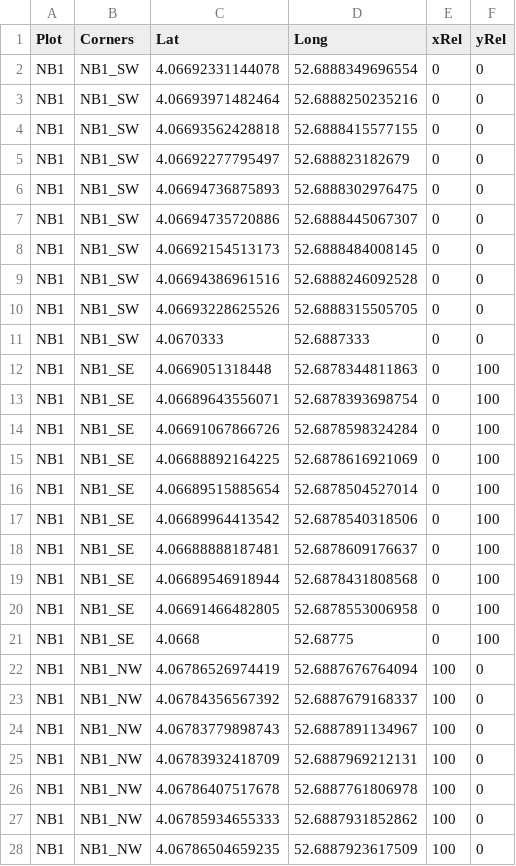
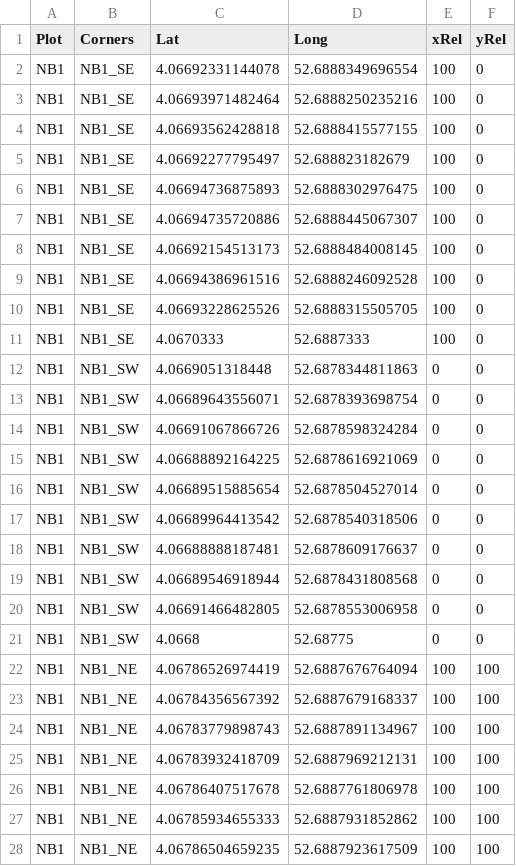
Before and after one commit to umr-amap/BIOMASS, a CSV file: inst/external/Coord.csv, drawn as a sheet; only a part is shown; the diff covers the shown part only.

Commit message:
Corrected corners names and corners relative coordinates

```diff
--- a/inst/external/Coord.csv
+++ b/inst/external/Coord.csv
@@ -1,28 +1,28 @@
 Plot,Corners,Lat,Long,xRel,yRel
-NB1,NB1_SW,4.06692331144078,52.6888349696554,0,0
-NB1,NB1_SW,4.06693971482464,52.6888250235216,0,0
-NB1,NB1_SW,4.06693562428818,52.6888415577155,0,0
-NB1,NB1_SW,4.06692277795497,52.688823182679,0,0
-NB1,NB1_SW,4.06694736875893,52.6888302976475,0,0
-NB1,NB1_SW,4.06694735720886,52.6888445067307,0,0
-NB1,NB1_SW,4.06692154513173,52.6888484008145,0,0
-NB1,NB1_SW,4.06694386961516,52.6888246092528,0,0
-NB1,NB1_SW,4.06693228625526,52.6888315505705,0,0
-NB1,NB1_SW,4.0670333,52.6887333,0,0
-NB1,NB1_SE,4.0669051318448,52.6878344811863,0,100
-NB1,NB1_SE,4.06689643556071,52.6878393698754,0,100
-NB1,NB1_SE,4.06691067866726,52.6878598324284,0,100
-NB1,NB1_SE,4.06688892164225,52.6878616921069,0,100
-NB1,NB1_SE,4.06689515885654,52.6878504527014,0,100
-NB1,NB1_SE,4.06689964413542,52.6878540318506,0,100
-NB1,NB1_SE,4.06688888187481,52.6878609176637,0,100
-NB1,NB1_SE,4.06689546918944,52.6878431808568,0,100
-NB1,NB1_SE,4.06691466482805,52.6878553006958,0,100
-NB1,NB1_SE,4.0668,52.68775,0,100
-NB1,NB1_NW,4.06786526974419,52.6887676764094,100,0
-NB1,NB1_NW,4.06784356567392,52.6887679168337,100,0
-NB1,NB1_NW,4.06783779898743,52.6887891134967,100,0
-NB1,NB1_NW,4.06783932418709,52.6887969212131,100,0
-NB1,NB1_NW,4.06786407517678,52.6887761806978,100,0
-NB1,NB1_NW,4.06785934655333,52.6887931852862,100,0
-NB1,NB1_NW,4.06786504659235,52.6887923617509,100,0
+NB1,NB1_SE,4.06692331144078,52.6888349696554,100,0
+NB1,NB1_SE,4.06693971482464,52.6888250235216,100,0
+NB1,NB1_SE,4.06693562428818,52.6888415577155,100,0
+NB1,NB1_SE,4.06692277795497,52.688823182679,100,0
+NB1,NB1_SE,4.06694736875893,52.6888302976475,100,0
+NB1,NB1_SE,4.06694735720886,52.6888445067307,100,0
+NB1,NB1_SE,4.06692154513173,52.6888484008145,100,0
+NB1,NB1_SE,4.06694386961516,52.6888246092528,100,0
+NB1,NB1_SE,4.06693228625526,52.6888315505705,100,0
+NB1,NB1_SE,4.0670333,52.6887333,100,0
+NB1,NB1_SW,4.0669051318448,52.6878344811863,0,0
+NB1,NB1_SW,4.06689643556071,52.6878393698754,0,0
+NB1,NB1_SW,4.06691067866726,52.6878598324284,0,0
+NB1,NB1_SW,4.06688892164225,52.6878616921069,0,0
+NB1,NB1_SW,4.06689515885654,52.6878504527014,0,0
+NB1,NB1_SW,4.06689964413542,52.6878540318506,0,0
+NB1,NB1_SW,4.06688888187481,52.6878609176637,0,0
+NB1,NB1_SW,4.06689546918944,52.6878431808568,0,0
+NB1,NB1_SW,4.06691466482805,52.6878553006958,0,0
+NB1,NB1_SW,4.0668,52.68775,0,0
+NB1,NB1_NE,4.06786526974419,52.6887676764094,100,100
+NB1,NB1_NE,4.06784356567392,52.6887679168337,100,100
+NB1,NB1_NE,4.06783779898743,52.6887891134967,100,100
+NB1,NB1_NE,4.06783932418709,52.6887969212131,100,100
+NB1,NB1_NE,4.06786407517678,52.6887761806978,100,100
+NB1,NB1_NE,4.06785934655333,52.6887931852862,100,100
+NB1,NB1_NE,4.06786504659235,52.6887923617509,100,100
```
Also changed, not shown: 26 edited cells elsewhere in this file.
